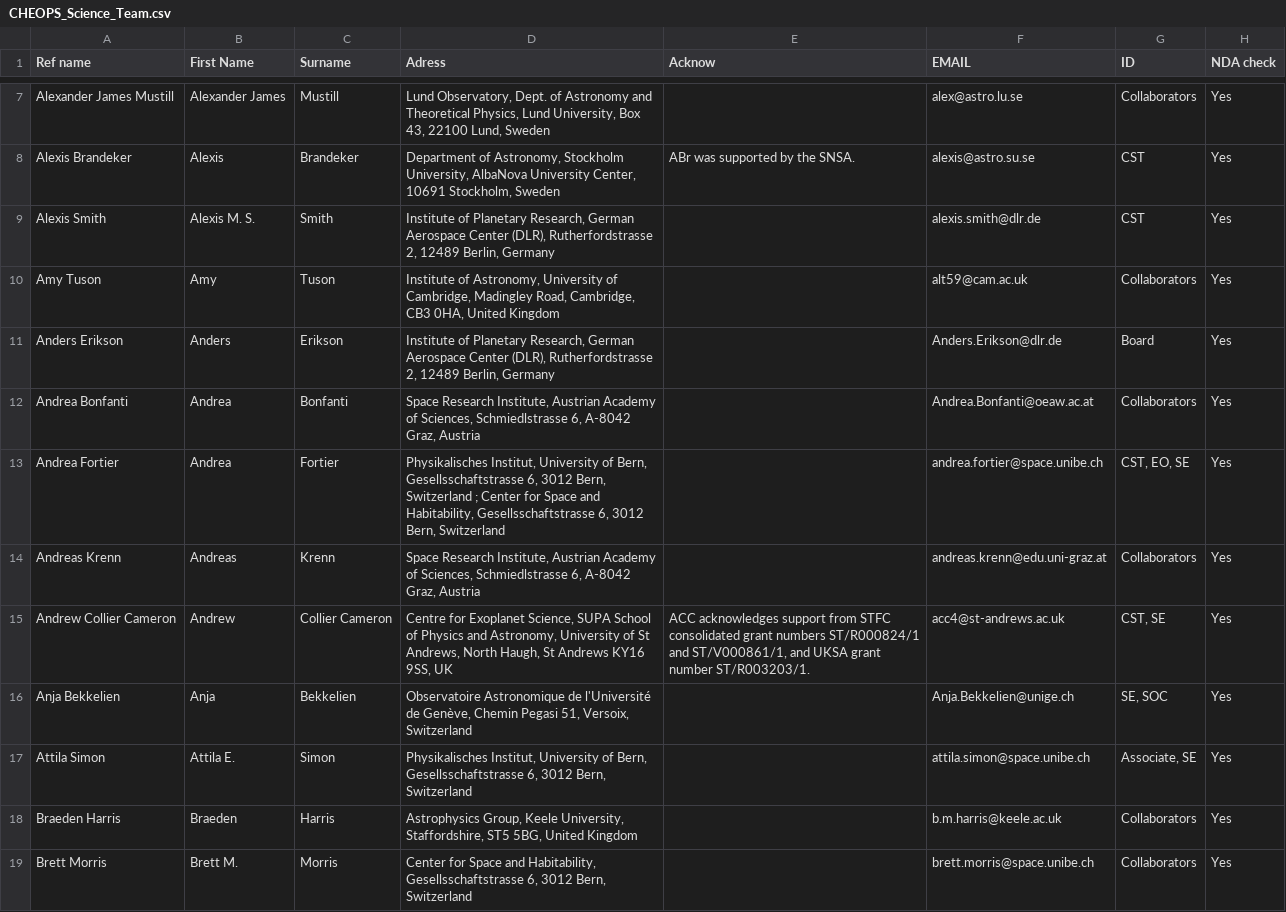
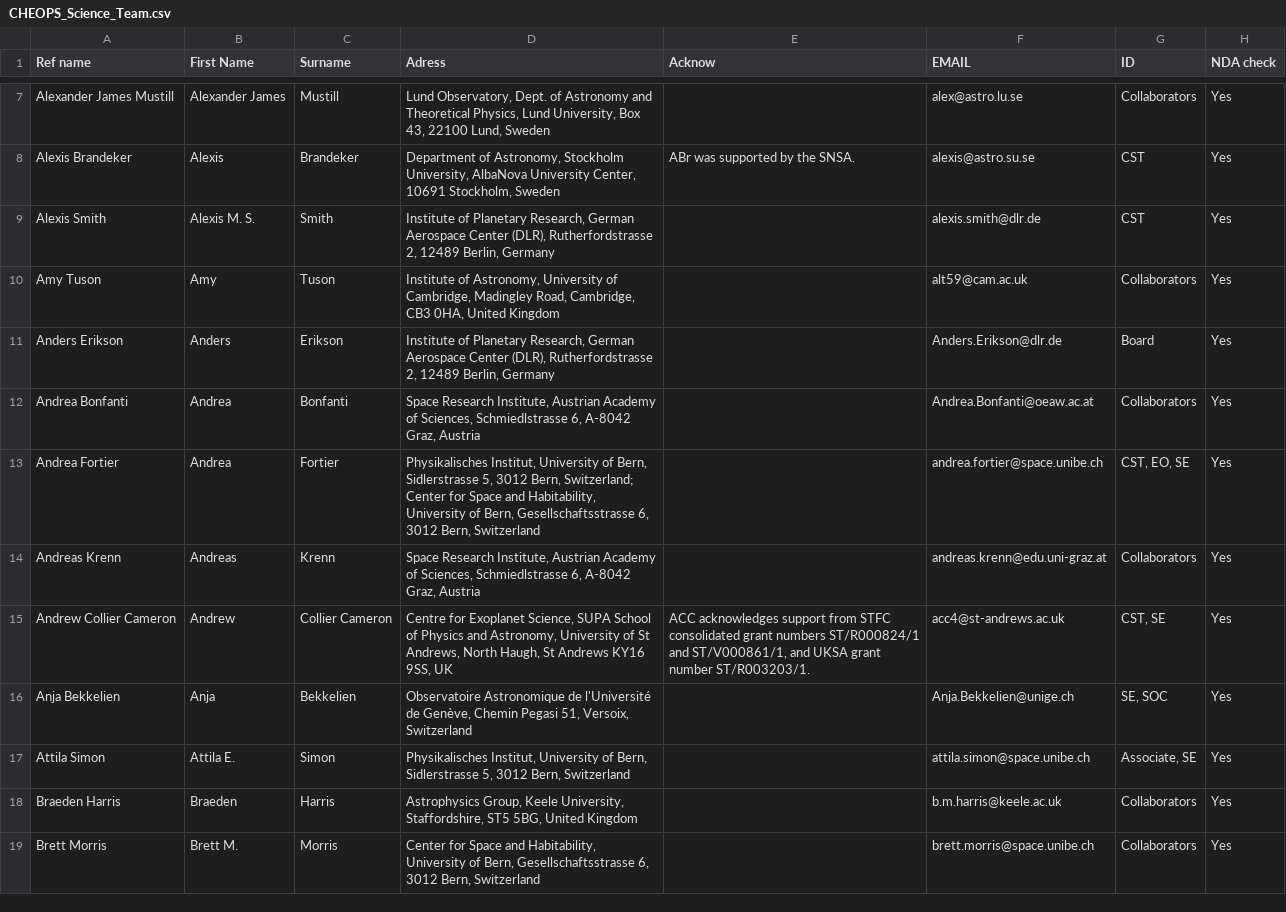
Before and after one commit to adleleu/author_list, a CSV file: CHEOPS_Science_Team.csv, drawn as a sheet; only a part is shown, gaps mark what is left out; the diff covers the shown part only; the diff names each change by its address in the sheet, - before the commit and + after, or states it on an @@ line.

Commit message:
fixed some affiliations

```diff
--- a/CHEOPS_Science_Team.csv
+++ b/CHEOPS_Science_Team.csv
-D13 (Adress): …of Bern, Gesellsschaftstrasse 6, 3012 Bern, Switzerland ; Center for Space and Habitability, Gesellsschaftstrasse 6, 3012…
+D13 (Adress): …of Bern, Sidlerstrasse 5, 3012 Bern, Switzerland; Center for Space and Habitability, University of Bern, Gesellschaftsstrasse 6, 3012…
-D17 (Adress): …of Bern, Gesellsschaftstrasse 6, 3012 Bern,…
+D17 (Adress): …of Bern, Sidlerstrasse 5, 3012 Bern,…
-D19 (Adress): …and Habitability, Gesellsschaftstrasse 6, 3012…
+D19 (Adress): …and Habitability, University of Bern, Gesellschaftsstrasse 6, 3012…
```
Also changed, not shown: 14 edited cells elsewhere in this file.
